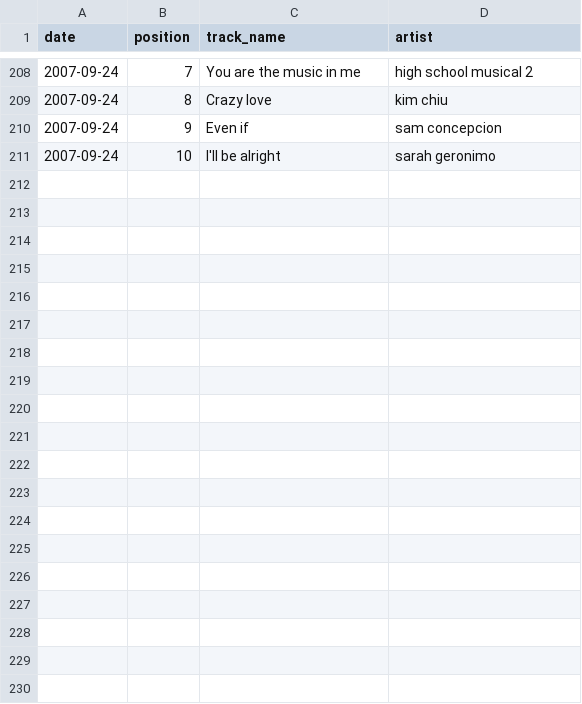
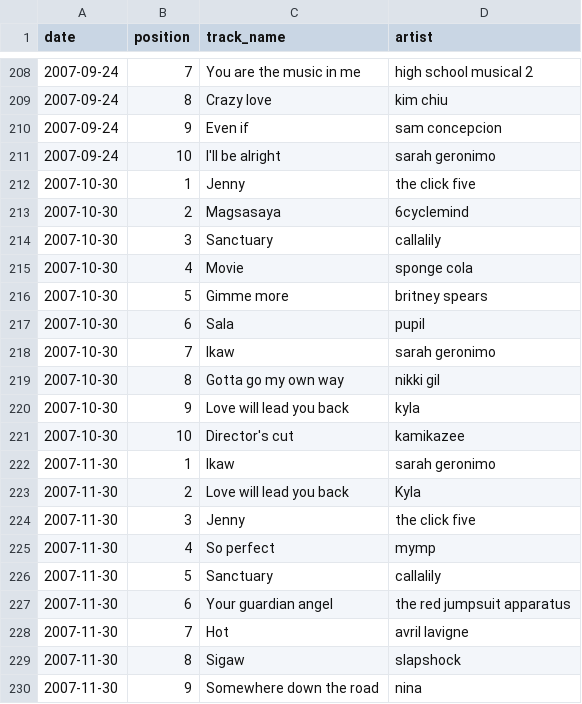
Before and after one commit to zopagaduanjr/myxarchive, a CSV file: daily_top_10/raw_data/input.csv, drawn as a sheet; only a part is shown, gaps mark what is left out; the diff covers the shown part only; the diff names each change by its address in the sheet, - before the commit and + after, or states it on an @@ line.

```diff
--- a/daily_top_10/raw_data/input.csv
+++ b/daily_top_10/raw_data/input.csv
+row 212: 2007-10-30 | 1 | Jenny | the click five
+row 213: 2007-10-30 | 2 | Magsasaya | 6cyclemind
+row 214: 2007-10-30 | 3 | Sanctuary | callalily
+row 215: 2007-10-30 | 4 | Movie | sponge cola
+row 216: 2007-10-30 | 5 | Gimme more | britney spears
+row 217: 2007-10-30 | 6 | Sala | pupil
+row 218: 2007-10-30 | 7 | Ikaw | sarah geronimo
+row 219: 2007-10-30 | 8 | Gotta go my own way | nikki gil
+row 220: 2007-10-30 | 9 | Love will lead you back | kyla
+row 221: 2007-10-30 | 10 | Director's cut | kamikazee
+row 222: 2007-11-30 | 1 | Ikaw | sarah geronimo
+row 223: 2007-11-30 | 2 | Love will lead you back | Kyla
+row 224: 2007-11-30 | 3 | Jenny | the click five
+row 225: 2007-11-30 | 4 | So perfect | mymp
+row 226: 2007-11-30 | 5 | Sanctuary | callalily
+row 227: 2007-11-30 | 6 | Your guardian angel | the red jumpsuit apparatus
+row 228: 2007-11-30 | 7 | Hot | avril lavigne
+row 229: 2007-11-30 | 8 | Sigaw | slapshock
+row 230: 2007-11-30 | 9 | Somewhere down the road | nina
```
Also changed, not shown: 11 added rows elsewhere in this file, daily_top_10/raw_data/scrape.csv, 2 other files.
